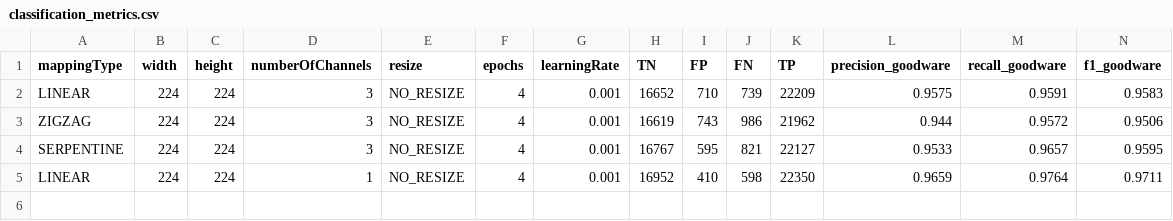
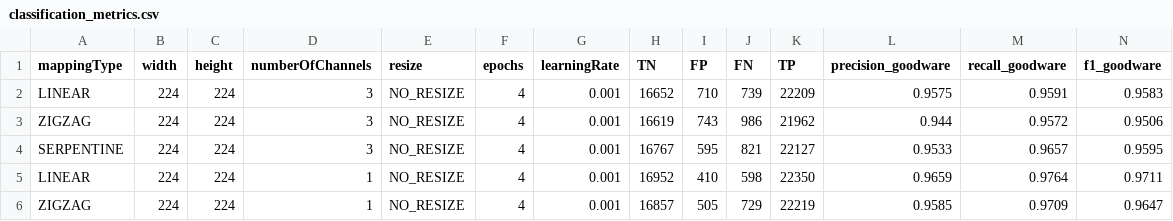
Before and after one commit to DomenicoBianchini/pe-image-conversion, a CSV file: results/classification_metrics.csv, drawn as a sheet; only a part is shown; rows hold the shown columns only; the diff names each change by its address in the sheet, - before the commit and + after, or states it on an @@ line.

Commit message:
Updated results

```diff
--- a/results/classification_metrics.csv
+++ b/results/classification_metrics.csv
+row 6: ZIGZAG | 224 | 224 | 1 | NO_RESIZE | 4 | 0.001 | 16857 | 505 | 729 | 22219 | 0.9585 | 0.9709 | 0.9647
```
